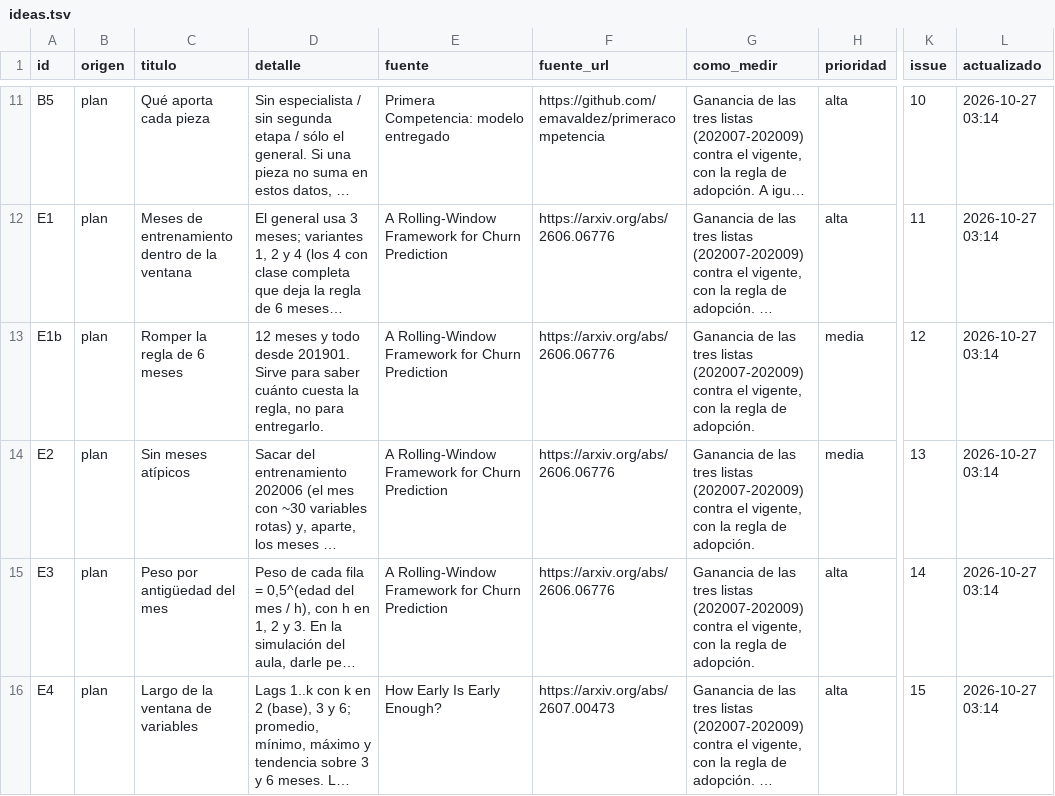
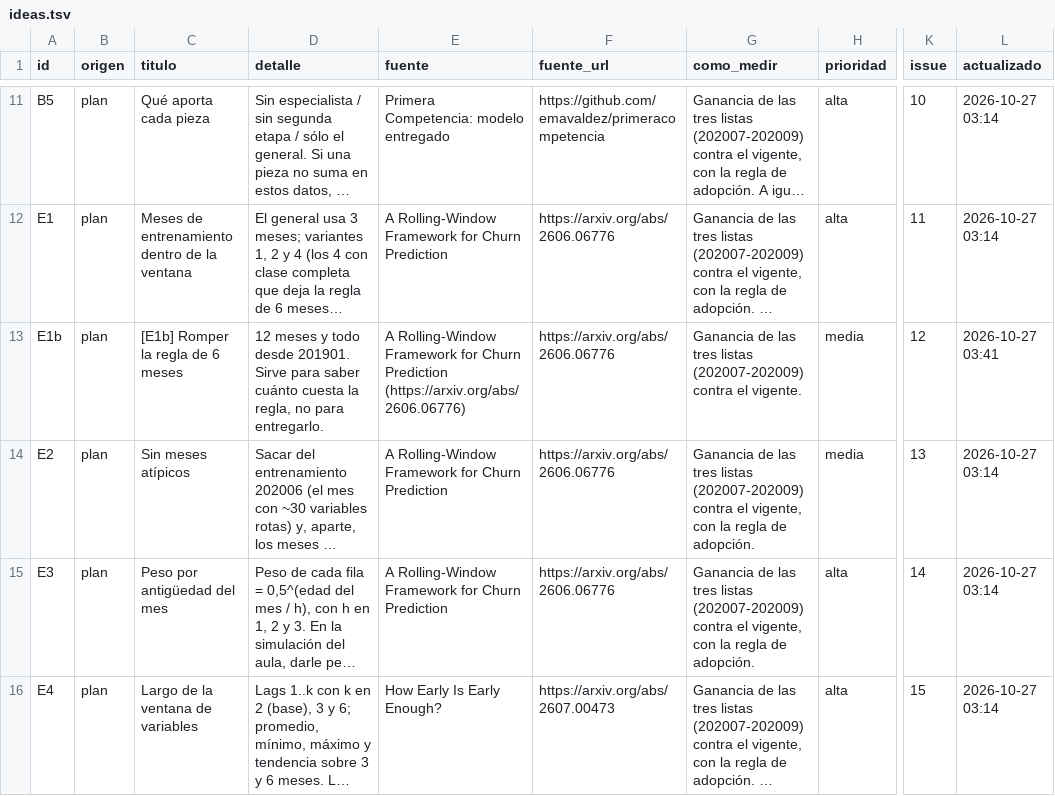
Before and after one commit to emavaldez/expautoresearch, a TSV file: ideas.tsv, drawn as a sheet; only a part is shown, gaps mark what is left out; long unchanged cells end in …; the diff names each change by its address in the sheet, - before the commit and + after, or states it on an @@ line.

```diff
--- a/ideas.tsv
+++ b/ideas.tsv
-C13 (titulo): Romper la regla de 6 meses
+C13 (titulo): [E1b] Romper la regla de 6 meses
-E13 (fuente): …Churn Prediction
+E13 (fuente): …Churn Prediction (https://arxiv.org/abs/2606.06776)
-G13 (como_medir): …contra el vigente, con la regla de adopción.
+G13 (como_medir): …contra el vigente.
-L13 (actualizado): 2026-10-27 03:14
+L13 (actualizado): 2026-10-27 03:41
```
Also changed, not shown: 2 other files.
